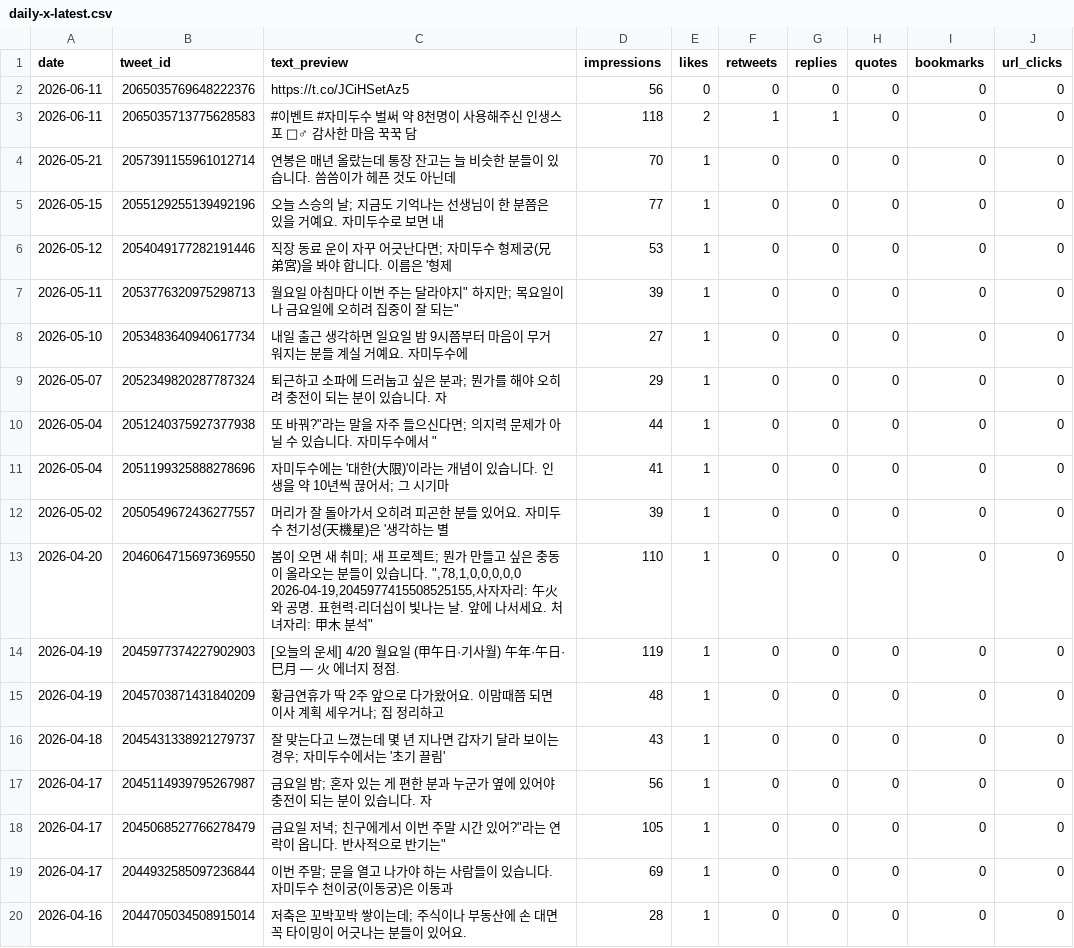
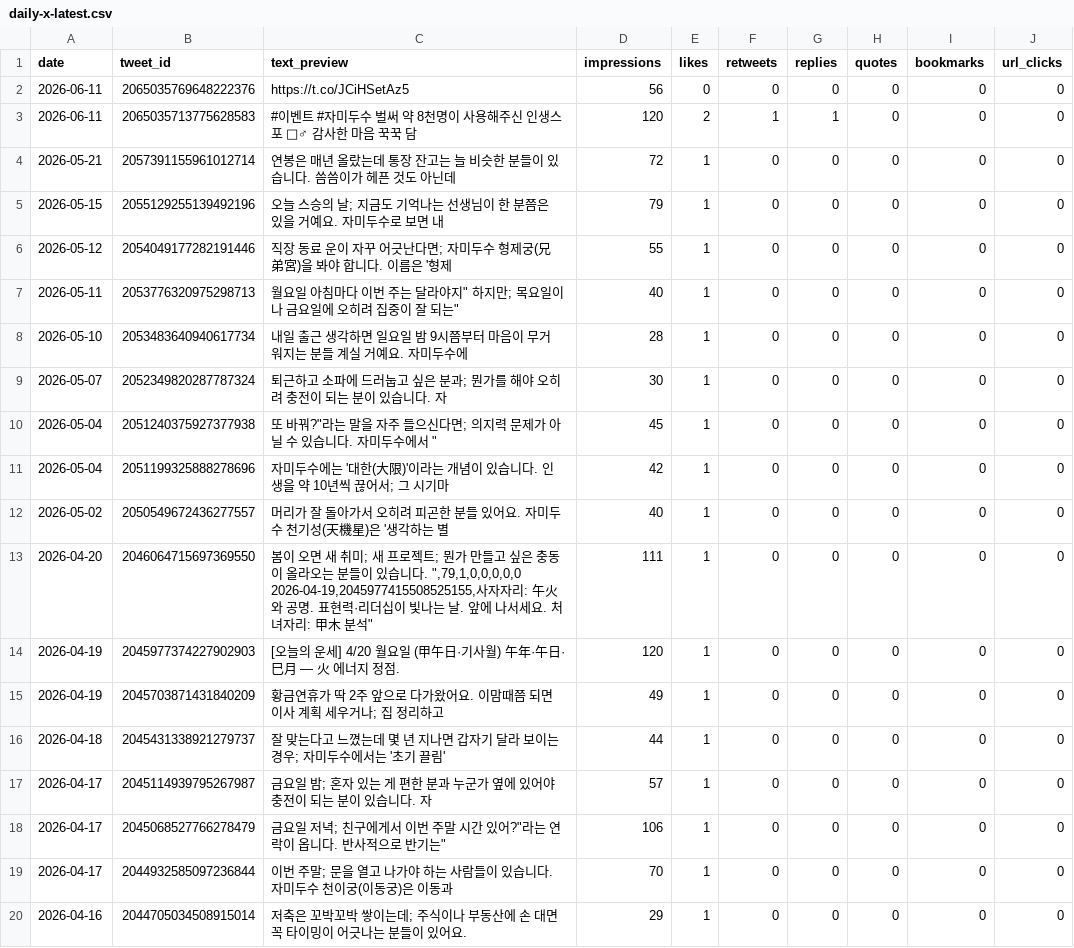
Before and after one commit to LinkDropper/life-spoiler, a CSV file: docs/metrics/daily-x-latest.csv, drawn as a sheet; ↵ is a line break in a cell; the diff names each change by its address in the sheet, - before the commit and + after, or states it on an @@ line.

```diff
--- a/docs/metrics/daily-x-latest.csv
+++ b/docs/metrics/daily-x-latest.csv
-D3 (impressions): 118
+D3 (impressions): 120
-D4 (impressions): 70
+D4 (impressions): 72
-D5 (impressions): 77
+D5 (impressions): 79
-D6 (impressions): 53
+D6 (impressions): 55
-D7 (impressions): 39
+D7 (impressions): 40
-D8 (impressions): 27
+D8 (impressions): 28
-D9 (impressions): 29
+D9 (impressions): 30
-D10 (impressions): 44
+D10 (impressions): 45
-D11 (impressions): 41
+D11 (impressions): 42
-D12 (impressions): 39
+D12 (impressions): 40
-C13 (text_preview): …습니다. ",78,1,0,0,0,0,0 ↵ 2026-04-19,2045977415508525155,사자자…
+C13 (text_preview): …습니다. ",79,1,0,0,0,0,0 ↵ 2026-04-19,2045977415508525155,사자자…
-D13 (impressions): 110
+D13 (impressions): 111
-D14 (impressions): 119
+D14 (impressions): 120
-D15 (impressions): 48
+D15 (impressions): 49
-D16 (impressions): 43
+D16 (impressions): 44
-D17 (impressions): 56
+D17 (impressions): 57
-D18 (impressions): 105
+D18 (impressions): 106
-D19 (impressions): 69
+D19 (impressions): 70
-D20 (impressions): 28
+D20 (impressions): 29
```
